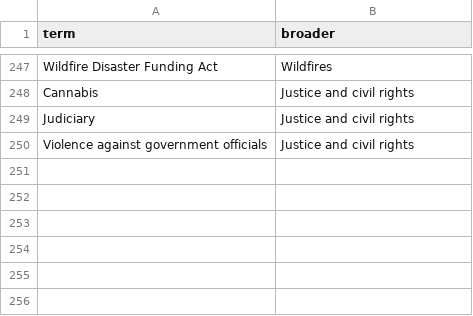
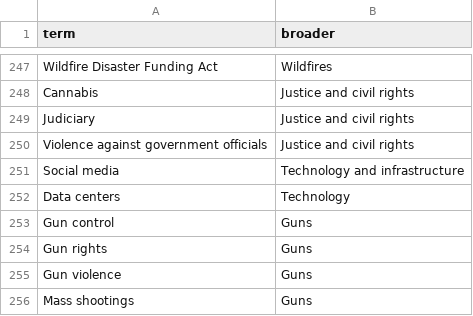
Before and after one commit to Robin-IA/Congressional-Letters-Dev, a CSV file: vocabulary/hierarchy.csv, drawn as a sheet; only a part is shown, gaps mark what is left out; the diff names each change by its address in the sheet, - before the commit and + after, or states it on an @@ line.

```diff
--- a/vocabulary/hierarchy.csv
+++ b/vocabulary/hierarchy.csv
+row 251: Social media | Technology and infrastructure
+row 252: Data centers | Technology
+row 253: Gun control | Guns
+row 254: Gun rights | Guns
+row 255: Gun violence | Guns
+row 256: Mass shootings | Guns
```
Also changed, not shown: 1 other file.
